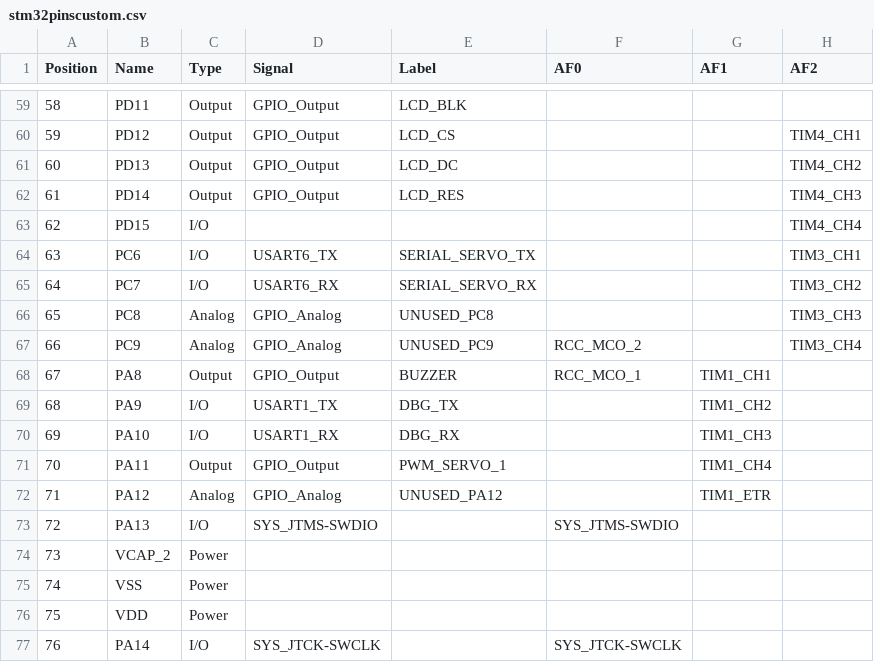
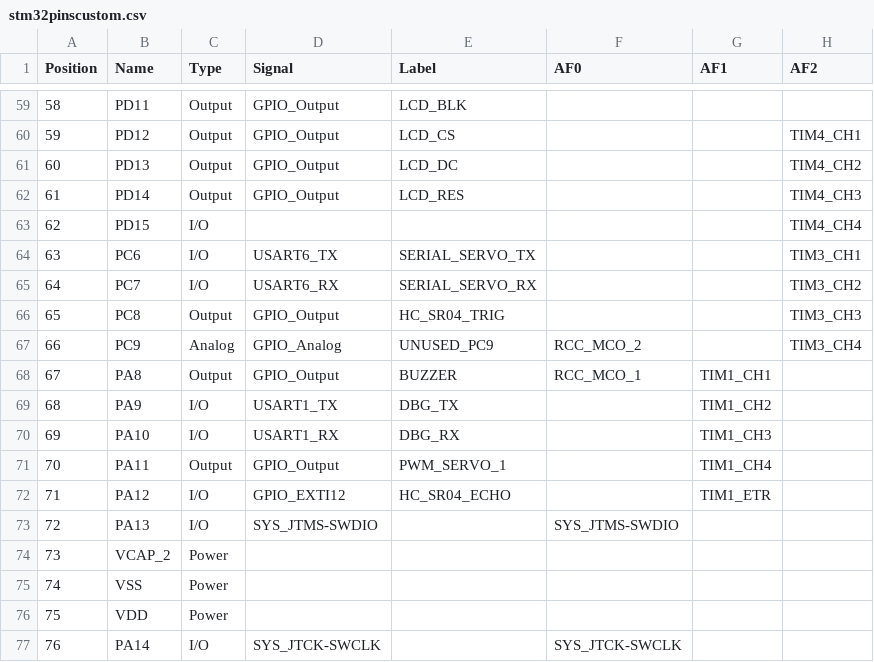
Before and after one commit to zixxenK/Tank-robot, a CSV file: firmware/stm32_chassis/stm32pinscustom.csv, drawn as a sheet; only a part is shown, gaps mark what is left out; the diff names each change by its address in the sheet, - before the commit and + after, or states it on an @@ line.

```diff
--- a/firmware/stm32_chassis/stm32pinscustom.csv
+++ b/firmware/stm32_chassis/stm32pinscustom.csv
-C66 (Type): Analog
+C66 (Type): Output
-D66 (Signal): GPIO_Analog
+D66 (Signal): GPIO_Output
-E66 (Label): UNUSED_PC8
+E66 (Label): HC_SR04_TRIG
-C72 (Type): Analog
+C72 (Type): I/O
-D72 (Signal): GPIO_Analog
+D72 (Signal): GPIO_EXTI12
-E72 (Label): UNUSED_PA12
+E72 (Label): HC_SR04_ECHO
```
Also changed, not shown: 30 other files.
